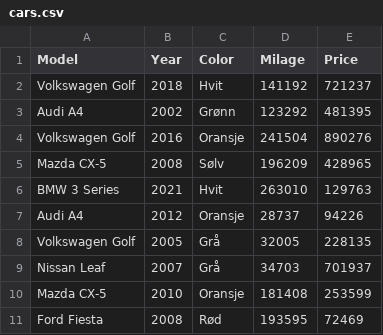
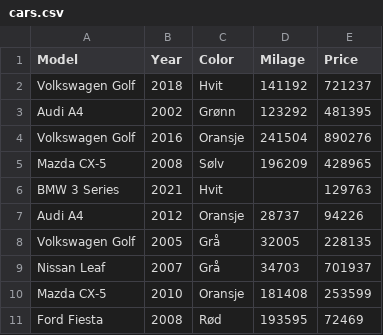
Before and after one commit to JonasHellum/Eksamen-Emne-4-OOP, a CSV file: Oppgave5/bin/Debug/net8.0/cars.csv, drawn as a sheet; only a part is shown.

```diff
--- a/Oppgave5/bin/Debug/net8.0/cars.csv
+++ b/Oppgave5/bin/Debug/net8.0/cars.csv
@@ -5,3 +5,3 @@ Volkswagen Golf,2016,Oransje,241504,890276
 Mazda CX-5,2008,Sølv,196209,428965
-BMW 3 Series,2021,Hvit,263010,129763
+BMW 3 Series,2021,Hvit,,129763
 Audi A4,2012,Oransje,28737,94226
```
Also changed, not shown: 39 other files.
